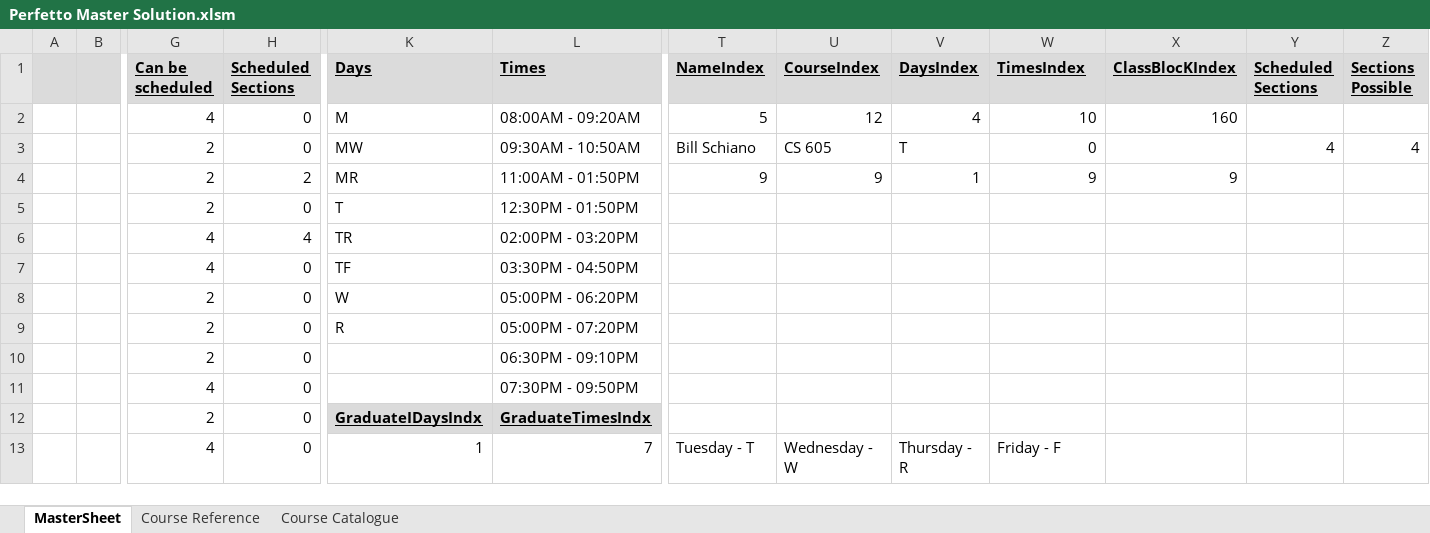
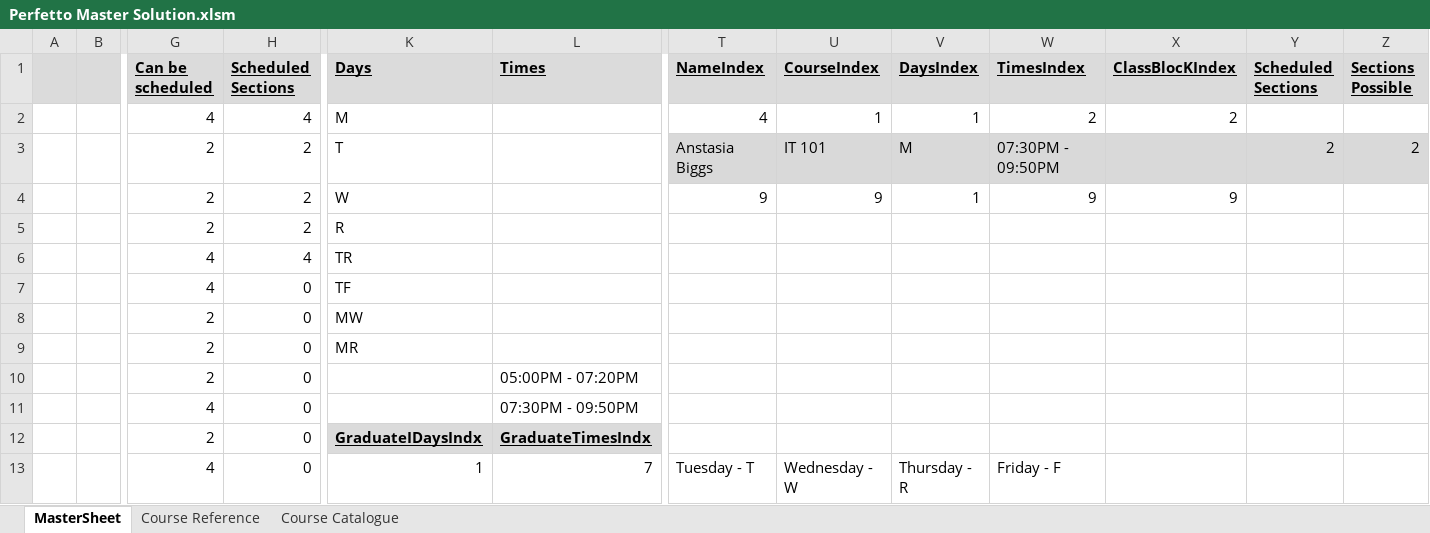
Before and after one commit to CS620-Diamonds/Project-Repo, an Excel workbook: Perfetto Master Solution.xlsm, sheet MasterSheet, drawn as a sheet; only a part is shown, gaps mark what is left out; values as stored, in another font and other column widths than the file's, no borders; charts and pictures and conditional formats not drawn; the diff covers the shown part only; the diff names each change by its address in the sheet, - before the commit and + after, or states it on an @@ line.

```diff
--- a/Perfetto Master Solution.xlsm (sheet MasterSheet)
+++ b/Perfetto Master Solution.xlsm (sheet MasterSheet)
-H2 (Scheduled Sections): 0
+H2 (Scheduled Sections): 4
-L2 (Times): 08:00AM - 09:20AM
+L2 (Times): (empty)
-T2 (NameIndex): 5
+T2 (NameIndex): 4
-U2 (CourseIndex): 12
+U2 (CourseIndex): 1
-V2 (DaysIndex): 4
+V2 (DaysIndex): 1
-W2 (TimesIndex): 10
+W2 (TimesIndex): 2
-X2 (ClassBlocKIndex): 160
+X2 (ClassBlocKIndex): 2
-H3 (Scheduled Sections): 0
+H3 (Scheduled Sections): 2
-K3 (Days): MW
+K3 (Days): T
-L3 (Times): 09:30AM - 10:50AM
+L3 (Times): (empty)
-T3 (NameIndex): Bill Schiano
+T3 (NameIndex): Anstasia Biggs
-T3:Z3 fill: none
+T3:Z3 fill: #D9D9D9
-U3 (CourseIndex): CS 605
+U3 (CourseIndex): IT 101
-V3 (DaysIndex): T
+V3 (DaysIndex): M
-W3 (TimesIndex): 0
+W3 (TimesIndex): 07:30PM - 09:50PM
-Y3 (Scheduled Sections): 4
+Y3 (Scheduled Sections): 2
-Z3 (Sections Possible): 4
+Z3 (Sections Possible): 2
-K4 (Days): MR
+K4 (Days): W
-L4 (Times): 11:00AM - 01:50PM
+L4 (Times): (empty)
-H5 (Scheduled Sections): 0
+H5 (Scheduled Sections): 2
-K5 (Days): T
+K5 (Days): R
-L5 (Times): 12:30PM - 01:50PM
+L5 (Times): (empty)
-L6 (Times): 02:00PM - 03:20PM
+L6 (Times): (empty)
-L7 (Times): 03:30PM - 04:50PM
+L7 (Times): (empty)
-K8 (Days): W
+K8 (Days): MW
-L8 (Times): 05:00PM - 06:20PM
+L8 (Times): (empty)
-K9 (Days): R
+K9 (Days): MR
-L9 (Times): 05:00PM - 07:20PM
+L9 (Times): (empty)
-L10 (Times): 06:30PM - 09:10PM
+L10 (Times): 05:00PM - 07:20PM
```
Also changed, not shown: 8 added rows and 6 removed rows elsewhere in this sheet, charts or pictures.
